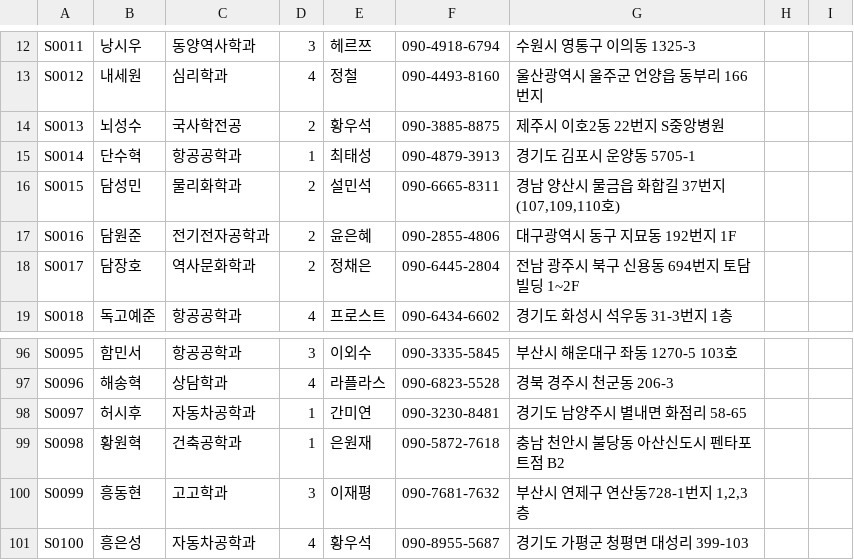
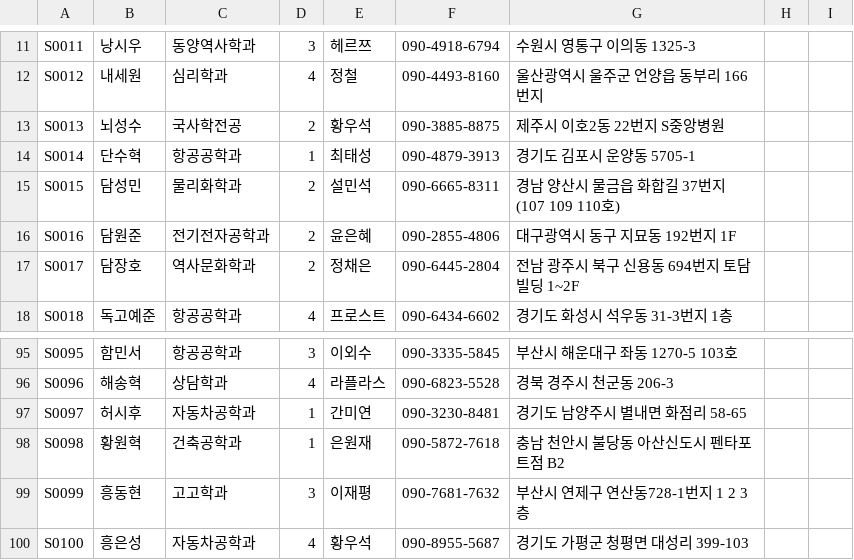
Before and after one commit to callor/Reference, a CSV file: 샘플데이터/학사_성적데이터/학생정보-csv/샘플-학생정보 데이터(2023-05-03).csv, drawn as a sheet; only a part is shown, gaps mark what is left out; the diff covers the shown part only.

```diff
--- a/샘플데이터/학사_성적데이터/학생정보-csv/샘플-학생정보 데이터(2023-05-03).csv
+++ b/샘플데이터/학사_성적데이터/학생정보-csv/샘플-학생정보 데이터(2023-05-03).csv
@@ -15,3 +14,3 @@ S0013,뇌성수,국사학전공,2,황우석,090-3885-8875,제주시 이호2동 2
 S0014,단수혁,항공공학과,1,최태성,090-4879-3913,경기도 김포시 운양동 5705-1
-S0015,담성민,물리화학과,2,설민석,090-6665-8311,"경남 양산시 물금읍 화합길 37번지 (107,109,110호)"
+S0015,담성민,물리화학과,2,설민석,090-6665-8311,경남 양산시 물금읍 화합길 37번지 (107 109 110호)
 S0016,담원준,전기전자공학과,2,윤은혜,090-2855-4806,대구광역시 동구 지묘동 192번지 1F
@@ -99,3 +98,3 @@ S0097,허시후,자동차공학과,1,간미연,090-3230-8481,경기도 남양주
 S0098,황원혁,건축공학과,1,은원재,090-5872-7618,충남 천안시 불당동 아산신도시 펜타포트점 B2
-S0099,흥동현,고고학과,3,이재평,090-7681-7632,"부산시 연제구 연산동728-1번지 1,2,3층"
+S0099,흥동현,고고학과,3,이재평,090-7681-7632,부산시 연제구 연산동728-1번지 1 2 3층
 S0100,흥은성,자동차공학과,4,황우석,090-8955-5687,경기도 가평군 청평면 대성리 399-103
```
Also changed, not shown: 1 removed row and 11 edited cells elsewhere in this file.
